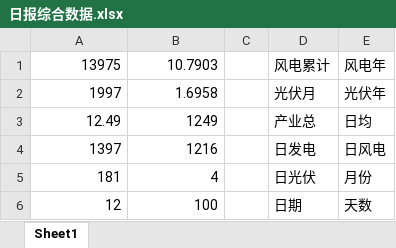
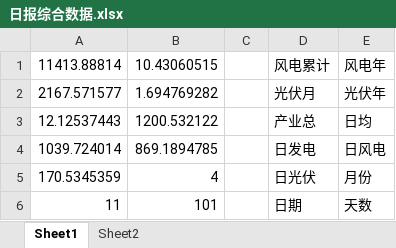
Before and after one commit to lazycatchen/ribao, an Excel workbook: 日报综合数据.xlsx, sheet Sheet1, drawn as a sheet; values as stored, in another font and other column widths than the file's, no borders; the diff names each change by its address in the sheet, - before the commit and + after, or states it on an @@ line.

```diff
--- a/日报综合数据.xlsx (sheet Sheet1)
+++ b/日报综合数据.xlsx (sheet Sheet1)
+sheet tab: Sheet2
-A1: 13975
+A1: 11413.88814
-B1: 10.7903
+B1: 10.43060515
-A2: 1997
+A2: 2167.571577
-B2: 1.6958
+B2: 1.694769282
-A3: 12.49
+A3: 12.12537443
-B3: 1249
+B3: 1200.532122
-A4: 1397
+A4: 1039.724014
-B4: 1216
+B4: 869.1894785
-A5: 181
+A5: 170.5345359
-A6: 12
+A6: 11
-B6: 100
+B6: 101
```
Also changed, not shown: 4 other files.
